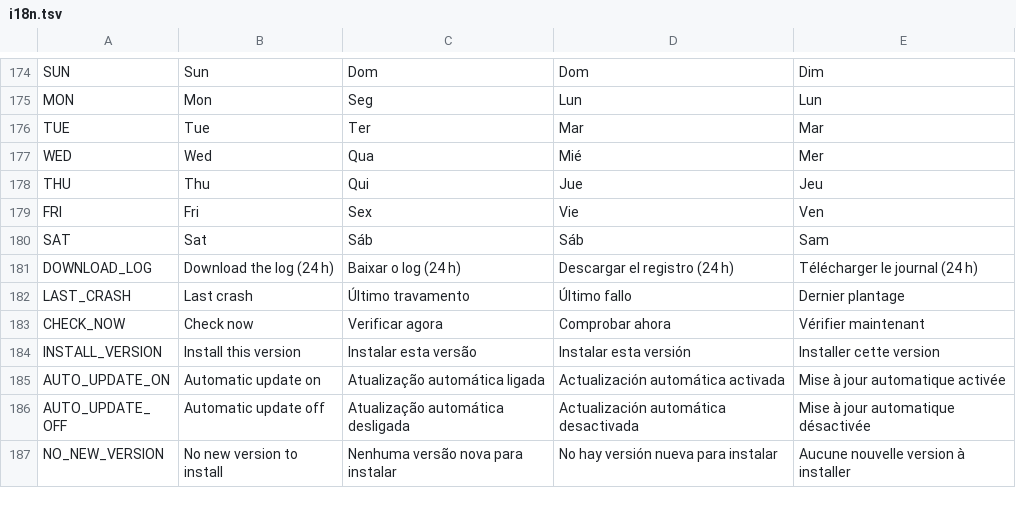
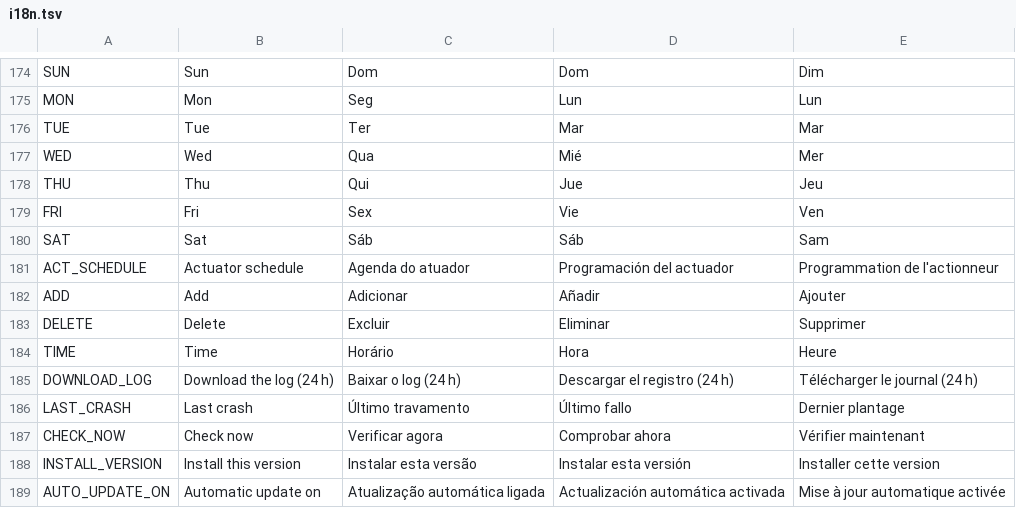
Before and after one commit to allanbarcelos/esp8266-iot, a TSV file: web/i18n.tsv, drawn as a sheet; only a part is shown, gaps mark what is left out; the shorter side is filled out with more unchanged rows.

Commit message:
Actuators get a schedule
IoT → Actuator schedule (a child of IoT in the menu while an actuator
is set up) lists entries the user adds and deletes, as many as fit in
1 KB: days of the week, a time and an action from the actuator's own
(on, off, pulse, level, angle, colour, back to automatic with a rule).
Each runs once, in its minute, local time, as the panel's command
would, and holds until the next command; it needs the clock.

/schedule keeps one line per entry, "days minute command": the command
parser of the panel, API, MQTT and ntfy checks and runs it, iot.js
draws the page and sends the whole list back, and every line is checked
before it is saved. Reconfigure removes it. 1,872 bytes, paid for by
the packed log formats: 498,976 bytes.

```diff
--- a/web/i18n.tsv
+++ b/web/i18n.tsv
@@ -180,2 +180,6 @@ FRI	Fri	Sex	Vie	Ven
 SAT	Sat	Sáb	Sáb	Sam
+ACT_SCHEDULE	Actuator schedule	Agenda do atuador	Programación del actuador	Programmation de l'actionneur
+ADD	Add	Adicionar	Añadir	Ajouter
+DELETE	Delete	Excluir	Eliminar	Supprimer
+TIME	Time	Horário	Hora	Heure
 DOWNLOAD_LOG	Download the log (24 h)	Baixar o log (24 h)	Descargar el registro (24 h)	Télécharger le journal (24 h)
```
Also changed, not shown: 13 other files.
